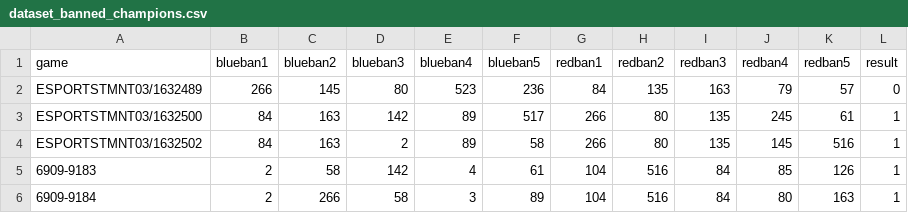
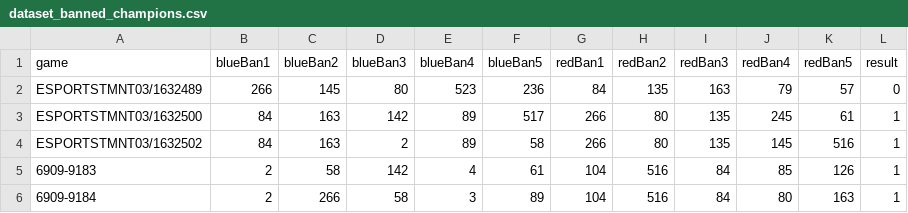
Before and after one commit to lincolncosta/moba.aid.prediction, a CSV file: data/dataset_banned_champions.csv, drawn as a sheet; only a part is shown.

Commit message:
Alteração dos cabeçalhos dos datasets para deixar as features em camel case.

```diff
--- a/data/dataset_banned_champions.csv
+++ b/data/dataset_banned_champions.csv
@@ -1,2 +1,2 @@
-game,blueban1,blueban2,blueban3,blueban4,blueban5,redban1,redban2,redban3,redban4,redban5,result
+game,blueBan1,blueBan2,blueBan3,blueBan4,blueBan5,redBan1,redBan2,redBan3,redBan4,redBan5,result
 ESPORTSTMNT03/1632489,266,145,80,523,236,84,135,163,79,57,0
```
Also changed, not shown: data/dataset_champions.csv, data/dataset_full.csv, 3 other files.
